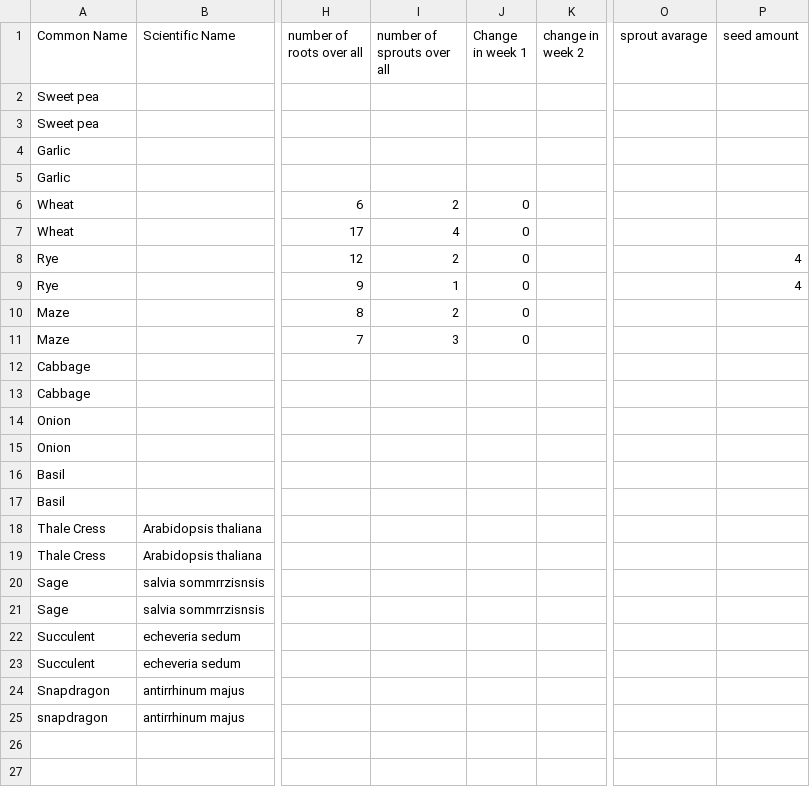
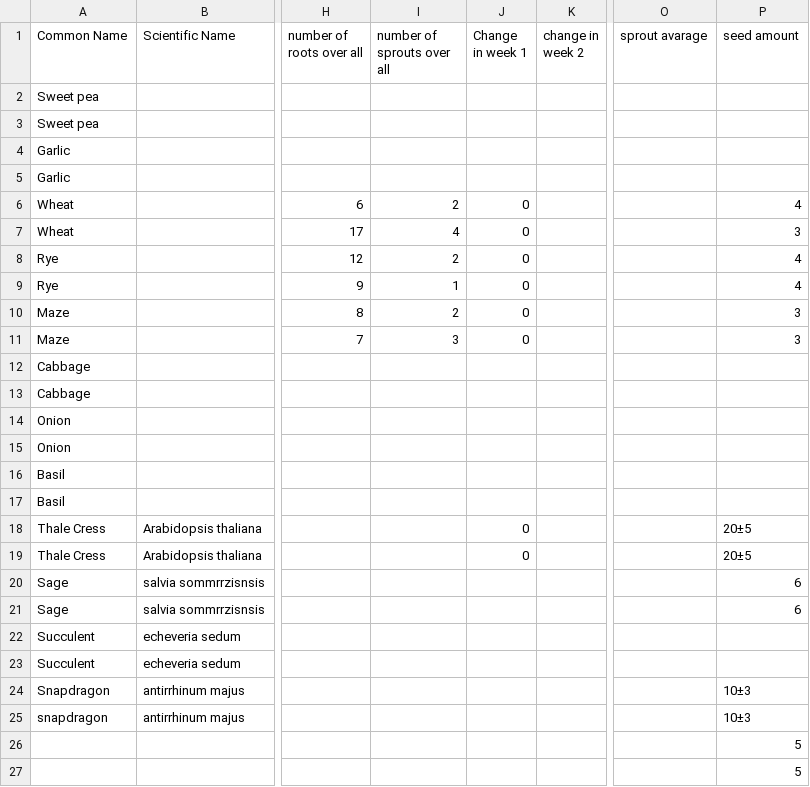
Before and after one commit to apaquette/Bio-Data-Visualization, a CSV file: raw data final.csv, drawn as a sheet; only a part is shown, gaps mark what is left out; rows hold the shown columns only; the diff names each change by its address in the sheet, - before the commit and + after, or states it on an @@ line.

Commit message:
Added dataset seed amount and change valus

```diff
--- a/raw data final.csv
+++ b/raw data final.csv
-P6 (seed amount): (empty)
+P6 (seed amount): 4
-P7 (seed amount): (empty)
+P7 (seed amount): 3
-P10:P11 (seed amount): (empty)
+P10:P11 (seed amount): 3
-J18:J19 (Change in week 1): (empty)
+J18:J19 (Change in week 1): 0
-P18:P19 (seed amount): (empty)
+P18:P19 (seed amount): 20±5
-P20:P21 (seed amount): (empty)
+P20:P21 (seed amount): 6
-P24:P25 (seed amount): (empty)
+P24:P25 (seed amount): 10±3
+row 26:  |  |  |  |  |  |  | 5
+row 27:  |  |  |  |  |  |  | 5
```
